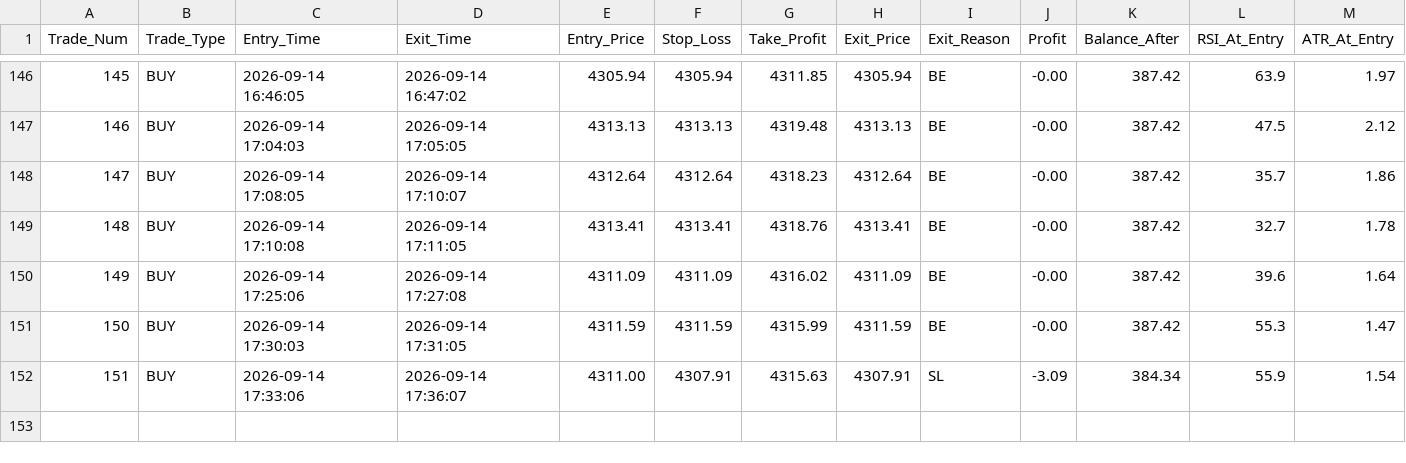
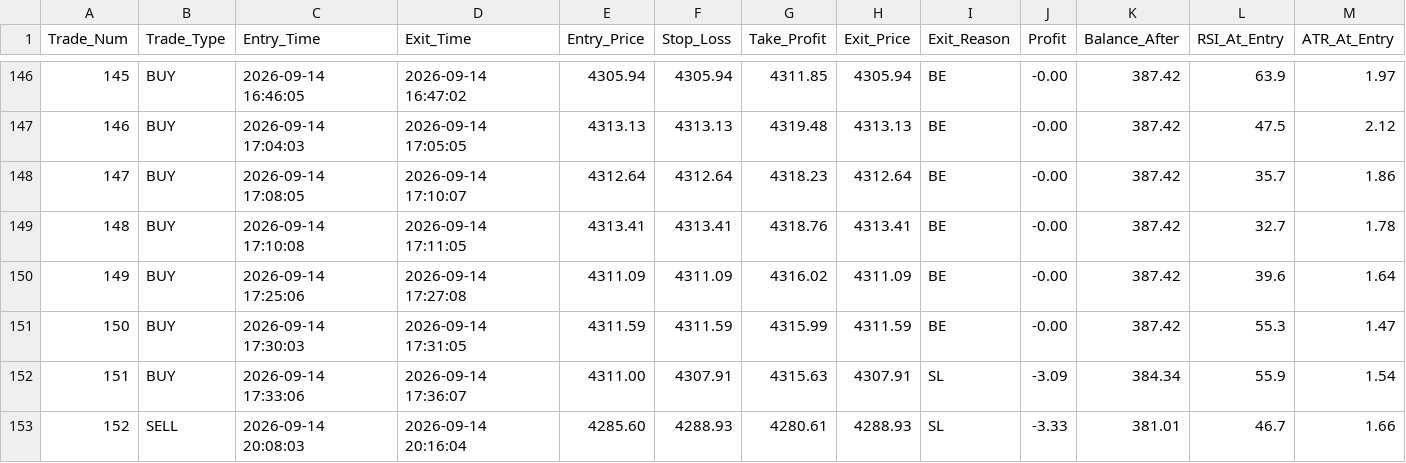
Before and after one commit to shashidaren/gold-trading-bot, a CSV file: trades.csv, drawn as a sheet; only a part is shown, gaps mark what is left out; rows hold the shown columns only; the diff names each change by its address in the sheet, - before the commit and + after, or states it on an @@ line.

```diff
--- a/trades.csv
+++ b/trades.csv
+row 153: 152 | SELL | 2026-09-14 20:08:03 | 2026-09-14 20:16:04 | 4285.60 | 4288.93 | 4280.61 | 4288.93 | SL | -3.33 | 381.01 | 46.7 | 1.66
```
Also changed, not shown: skipped_trades.csv, 2 other files.
